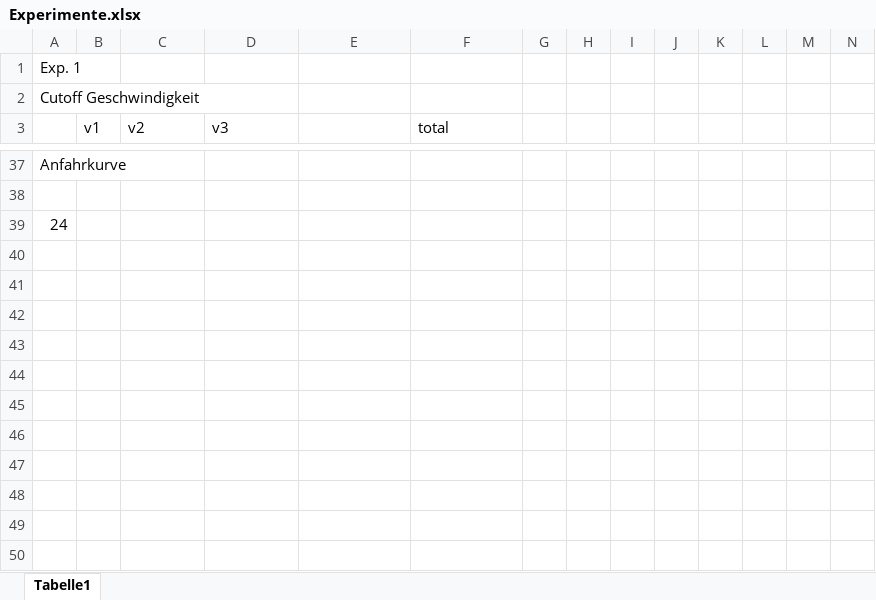
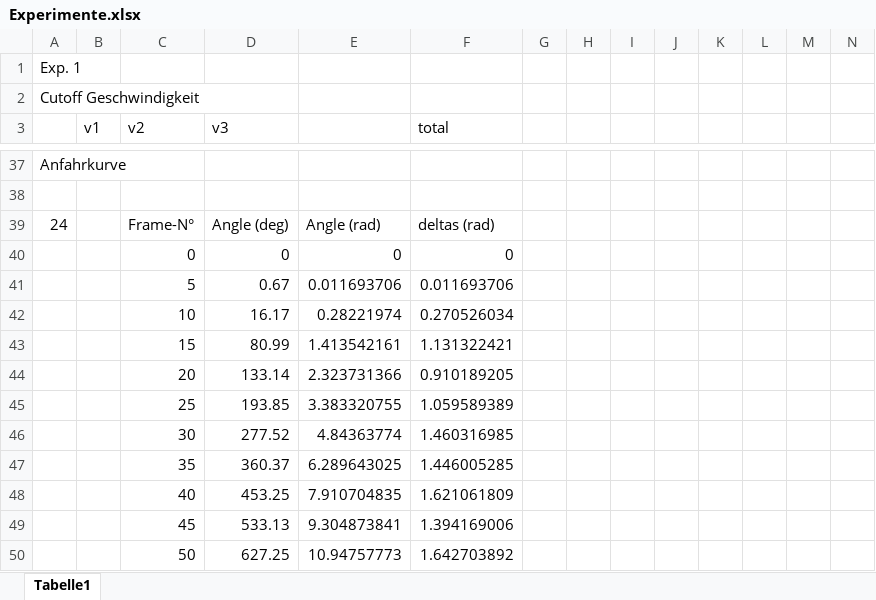
Before and after one commit to CMSuisse/PhysikLaborMotoren, an Excel workbook: Experimente.xlsx, sheet Tabelle1, drawn as a sheet; only a part is shown, gaps mark what is left out; values as stored, in another font and other column widths than the file's, no borders; charts and pictures not drawn; removed rows and columns are numbered as before the commit, all else as after; rows hold the shown columns only; the diff names each change by its address in the sheet, - before the commit and + after, or states it on an @@ line.

Commit message:
First experiment analyzed

```diff
--- a/Experimente.xlsx (sheet Tabelle1)
+++ b/Experimente.xlsx (sheet Tabelle1)
-row 39: 24
+row 39: 24 |  | Frame-N° | Angle (deg) | Angle (rad) | deltas (rad)
+row 40:  |  | 0 | 0 | 0 | 0
+row 41:  |  | 5 | 0.67 | 0.011693706 | 0.011693706
+row 42:  |  | 10 | 16.17 | 0.28221974 | 0.270526034
+row 43:  |  | 15 | 80.99 | 1.413542161 | 1.131322421
+row 44:  |  | 20 | 133.14 | 2.323731366 | 0.910189205
+row 45:  |  | 25 | 193.85 | 3.383320755 | 1.059589389
+row 46:  |  | 30 | 277.52 | 4.84363774 | 1.460316985
+row 47:  |  | 35 | 360.37 | 6.289643025 | 1.446005285
+row 48:  |  | 40 | 453.25 | 7.910704835 | 1.621061809
+row 49:  |  | 45 | 533.13 | 9.304873841 | 1.394169006
+row 50:  |  | 50 | 627.25 | 10.94757773 | 1.642703892
```
Also changed, not shown: charts or pictures, 15 other files.
